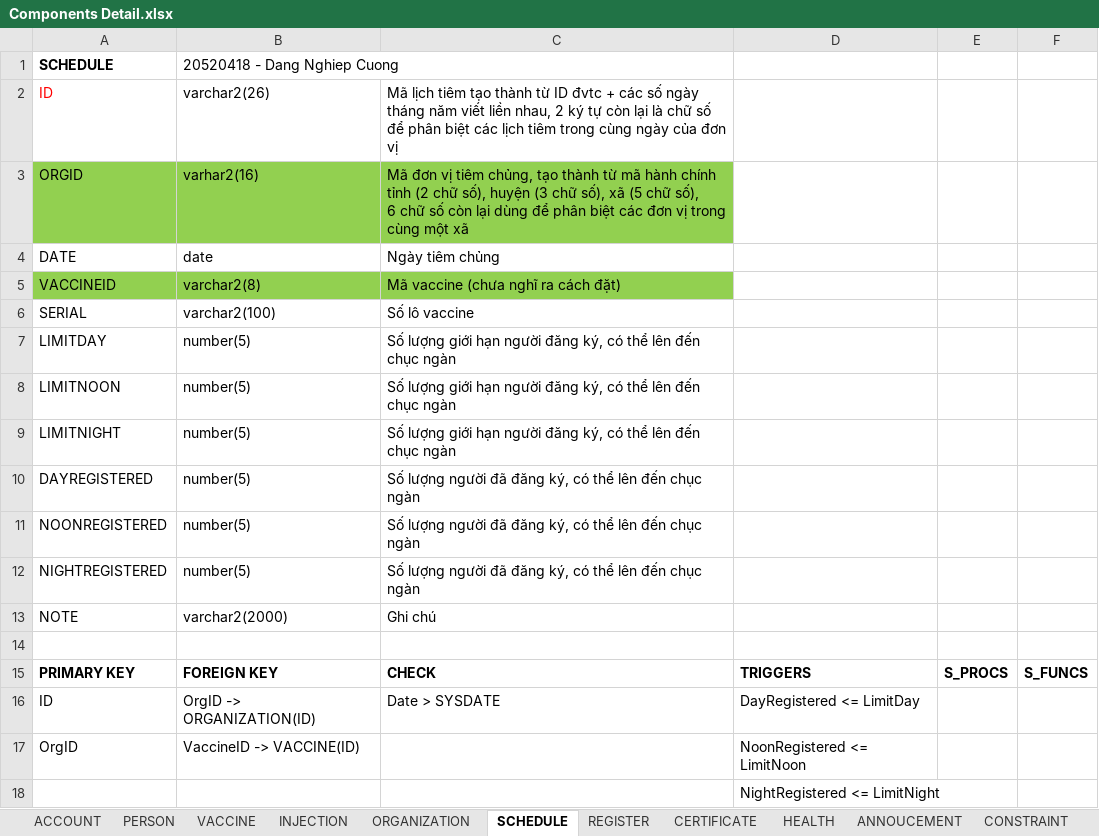
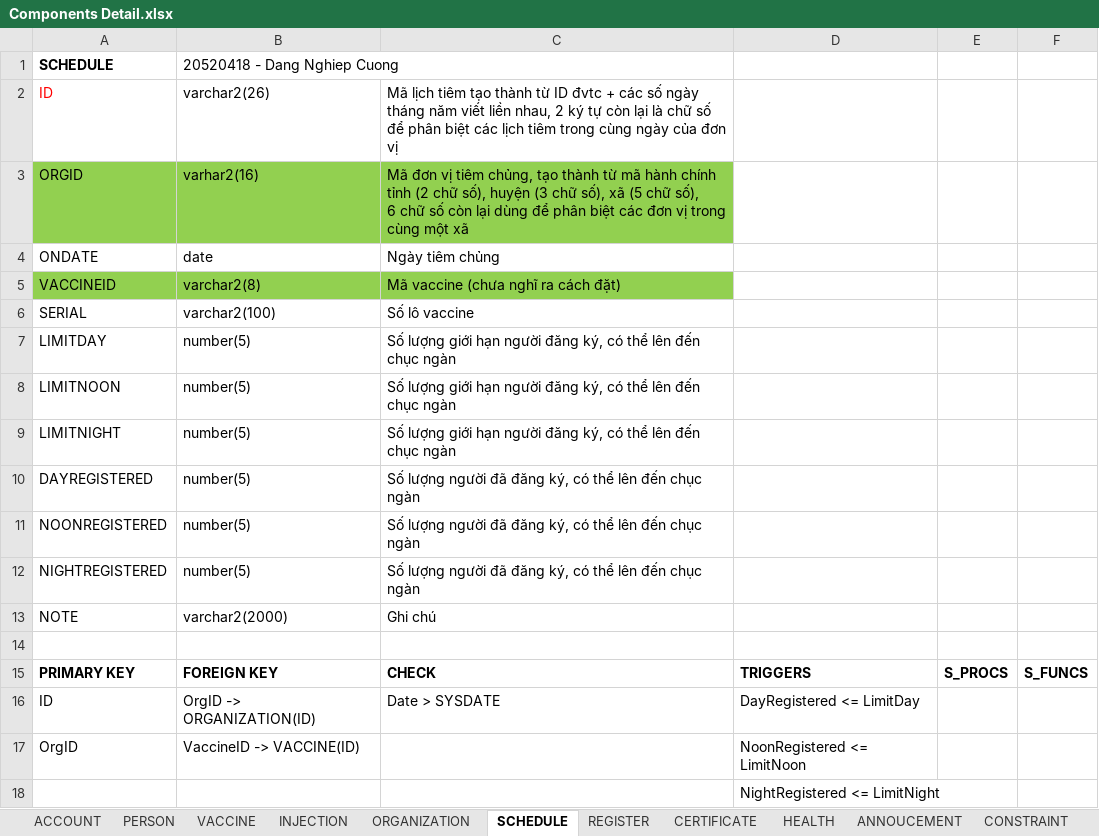
Before and after one commit to dangnghiepcuong/java_IS216.M21_4, an Excel workbook: DB Scripts/Components Detail.xlsx, sheet SCHEDULE, drawn as a sheet; values as stored, in another font and other column widths than the file's, no borders; the diff names each change by its address in the sheet, - before the commit and + after, or states it on an @@ line.

```diff
--- a/DB Scripts/Components Detail.xlsx (sheet SCHEDULE)
+++ b/DB Scripts/Components Detail.xlsx (sheet SCHEDULE)
-A4 (SCHEDULE): DATE
+A4 (SCHEDULE): ONDATE
```
Also changed, not shown: sheet ANNOUCEMENT, sheet INJECTION.
